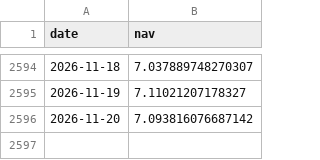
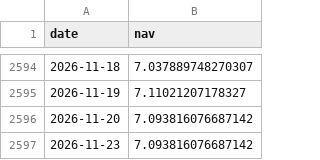
Before and after one commit to harpritdhanoa/indianmidcapcheetah, a CSV file: daily_nav.csv, drawn as a sheet; only a part is shown, gaps mark what is left out; the diff names each change by its address in the sheet, - before the commit and + after, or states it on an @@ line.

```diff
--- a/daily_nav.csv
+++ b/daily_nav.csv
+row 2597: 2026-11-23 | 7.093816076687142
```
Also changed, not shown: 5 other files.
